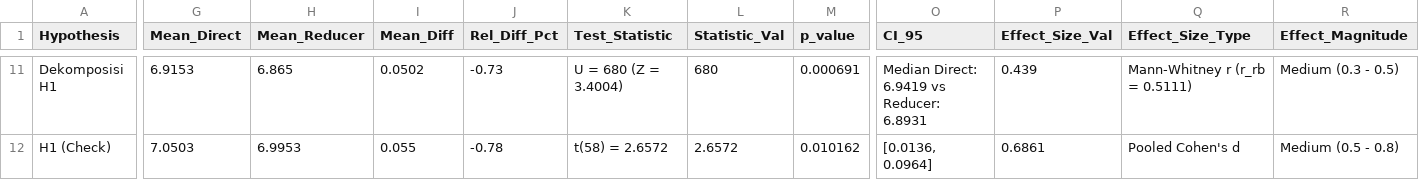
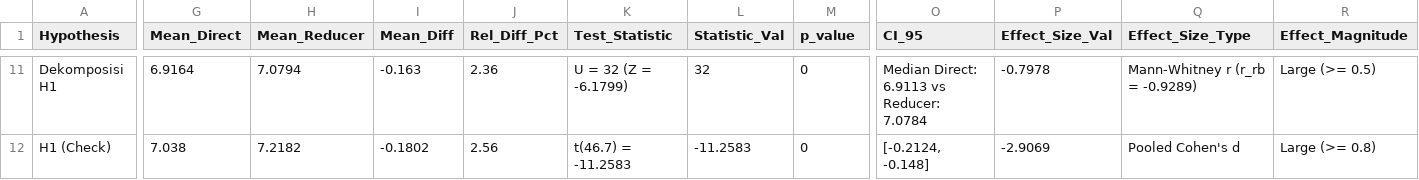
Before and after one commit to audyfh/mvi-research, a CSV file: output/hypothesis_test_results.csv, drawn as a sheet; only a part is shown, gaps mark what is left out; the diff covers the shown part only; the diff names each change by its address in the sheet, - before the commit and + after, or states it on an @@ line.

```diff
--- a/output/hypothesis_test_results.csv
+++ b/output/hypothesis_test_results.csv
-G11 (Mean_Direct): 6.9153
+G11 (Mean_Direct): 6.9164
-H11 (Mean_Reducer): 6.865
+H11 (Mean_Reducer): 7.0794
-I11 (Mean_Diff): 0.0502
+I11 (Mean_Diff): -0.163
-J11 (Rel_Diff_Pct): -0.73
+J11 (Rel_Diff_Pct): 2.36
-K11 (Test_Statistic): U = 680 (Z = 3.4004)
+K11 (Test_Statistic): U = 32 (Z = -6.1799)
-L11 (Statistic_Val): 680
+L11 (Statistic_Val): 32
-M11 (p_value): 0.000691
+M11 (p_value): 0
-O11 (CI_95): Median Direct: 6.9419 vs Reducer: 6.8931
+O11 (CI_95): Median Direct: 6.9113 vs Reducer: 7.0784
-P11 (Effect_Size_Val): 0.439
+P11 (Effect_Size_Val): -0.7978
-Q11 (Effect_Size_Type): Mann-Whitney r (r_rb = 0.5111)
+Q11 (Effect_Size_Type): Mann-Whitney r (r_rb = -0.9289)
-R11 (Effect_Magnitude): Medium (0.3 - 0.5)
+R11 (Effect_Magnitude): Large (>= 0.5)
-G12 (Mean_Direct): 7.0503
+G12 (Mean_Direct): 7.038
-H12 (Mean_Reducer): 6.9953
+H12 (Mean_Reducer): 7.2182
-I12 (Mean_Diff): 0.055
+I12 (Mean_Diff): -0.1802
-J12 (Rel_Diff_Pct): -0.78
+J12 (Rel_Diff_Pct): 2.56
-K12 (Test_Statistic): t(58) = 2.6572
+K12 (Test_Statistic): t(46.7) = -11.2583
-L12 (Statistic_Val): 2.6572
+L12 (Statistic_Val): -11.2583
-M12 (p_value): 0.010162
+M12 (p_value): 0
-O12 (CI_95): [0.0136, 0.0964]
+O12 (CI_95): [-0.2124, -0.148]
-P12 (Effect_Size_Val): 0.6861
+P12 (Effect_Size_Val): -2.9069
-R12 (Effect_Magnitude): Medium (0.5 - 0.8)
+R12 (Effect_Magnitude): Large (>= 0.8)
```
Also changed, not shown: 63 edited cells elsewhere in this file, output/clean_metrics.csv, output/descriptive_statistics.csv, 10 other files.
